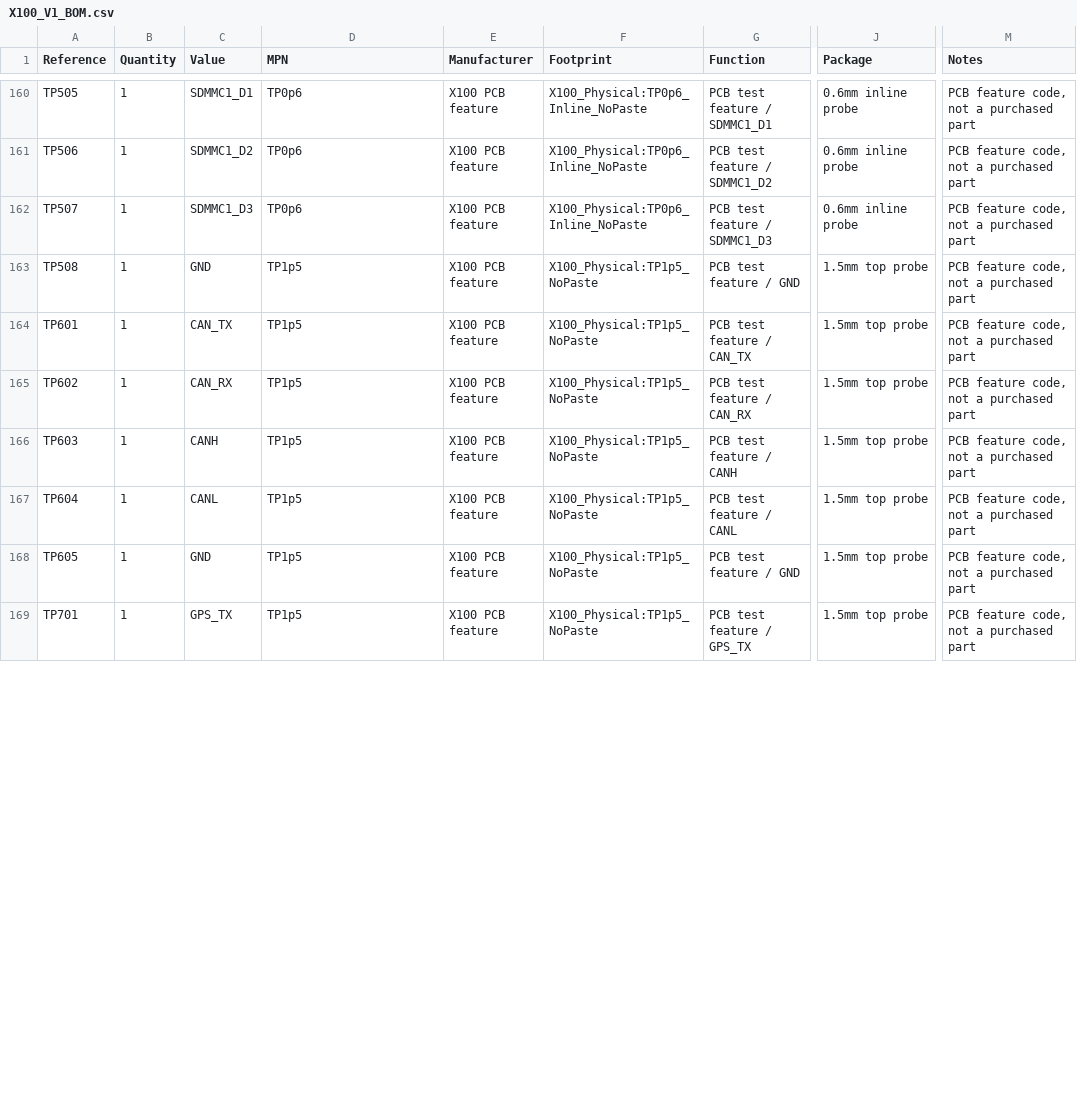
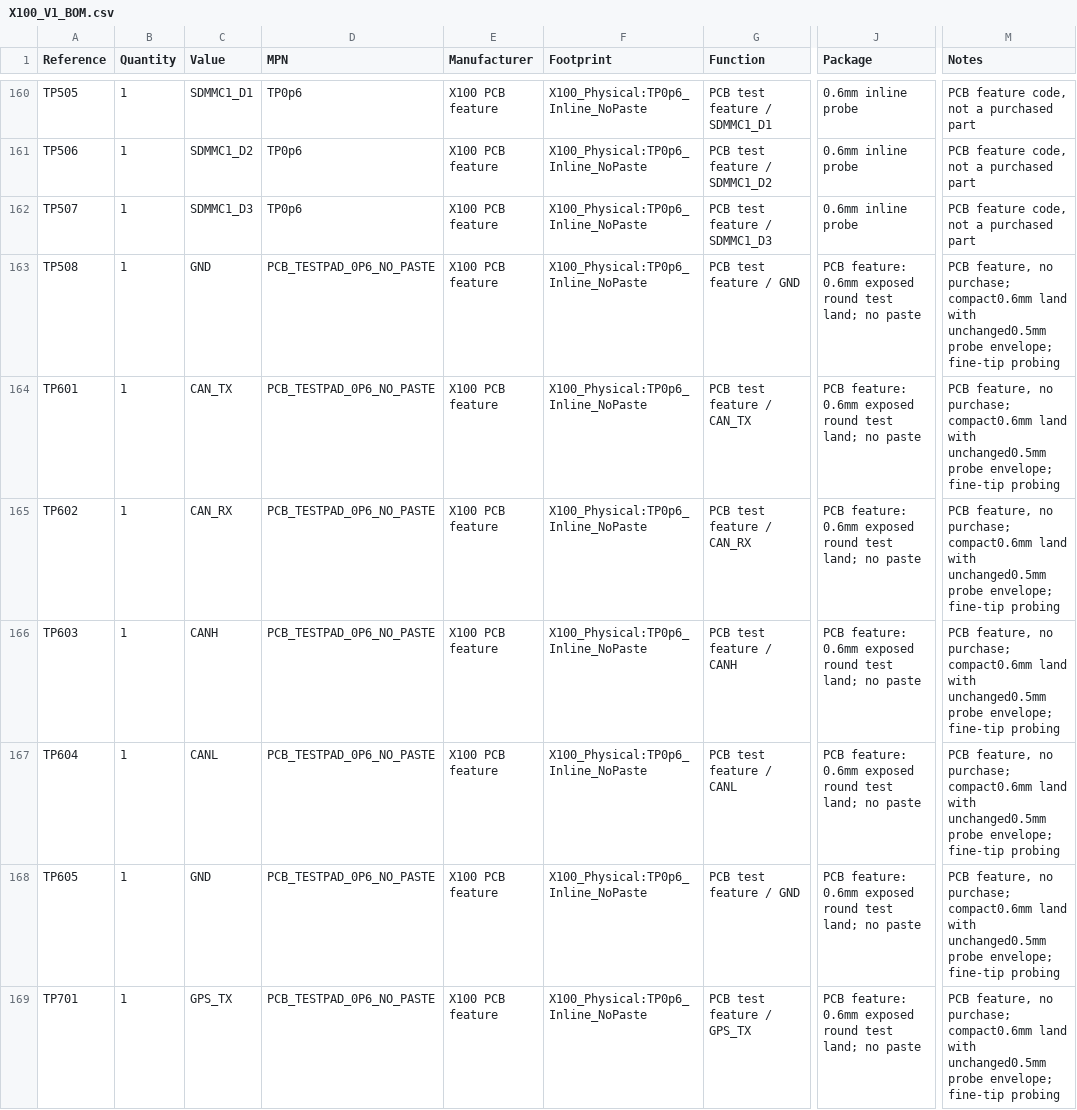
Before and after one commit to chen123037/X100-Flight-Controller-Edu, a CSV file: bom/X100_V1_BOM.csv, drawn as a sheet; only a part is shown, gaps mark what is left out; the diff covers the shown part only; the diff names each change by its address in the sheet, - before the commit and + after, or states it on an @@ line.

```diff
--- a/bom/X100_V1_BOM.csv
+++ b/bom/X100_V1_BOM.csv
-D163:D169 (MPN): TP1p5
+D163:D169 (MPN): PCB_TESTPAD_0P6_NO_PASTE
-F163:F169 (Footprint): X100_Physical:TP1p5_NoPaste
+F163:F169 (Footprint): X100_Physical:TP0p6_Inline_NoPaste
-J163:J169 (Package): 1.5mm top probe
+J163:J169 (Package): PCB feature: 0.6mm exposed round test land; no paste
-M163:M169 (Notes): PCB feature code, not a purchased part
+M163:M169 (Notes): PCB feature, no purchase; compact0.6mm land with unchanged0.5mm probe envelope; fine-tip probing
```
Also changed, not shown: 156 edited cells elsewhere in this file, bom/X100_V1_PROCUREMENT_LIST.csv, bom/component_status.csv, 18 other files.
